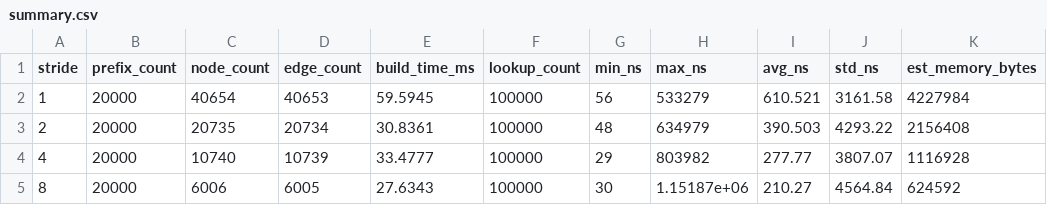
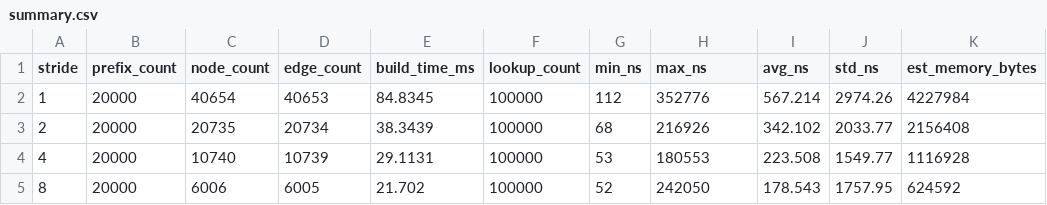
Before and after one commit to salirezaeb/AOND-1, a CSV file: summary.csv, drawn as a sheet.

```diff
--- a/summary.csv
+++ b/summary.csv
@@ -1,5 +1,5 @@
 stride,prefix_count,node_count,edge_count,build_time_ms,lookup_count,min_ns,max_ns,avg_ns,std_ns,est_memory_bytes
-1,20000,40654,40653,59.5945,100000,56,533279,610.521,3161.58,4227984
-2,20000,20735,20734,30.8361,100000,48,634979,390.503,4293.22,2156408
-4,20000,10740,10739,33.4777,100000,29,803982,277.77,3807.07,1116928
-8,20000,6006,6005,27.6343,100000,30,1.15187e+06,210.27,4564.84,624592
+1,20000,40654,40653,84.8345,100000,112,352776,567.214,2974.26,4227984
+2,20000,20735,20734,38.3439,100000,68,216926,342.102,2033.77,2156408
+4,20000,10740,10739,29.1131,100000,53,180553,223.508,1549.77,1116928
+8,20000,6006,6005,21.702,100000,52,242050,178.543,1757.95,624592
```
Also changed, not shown: 4 other files.
